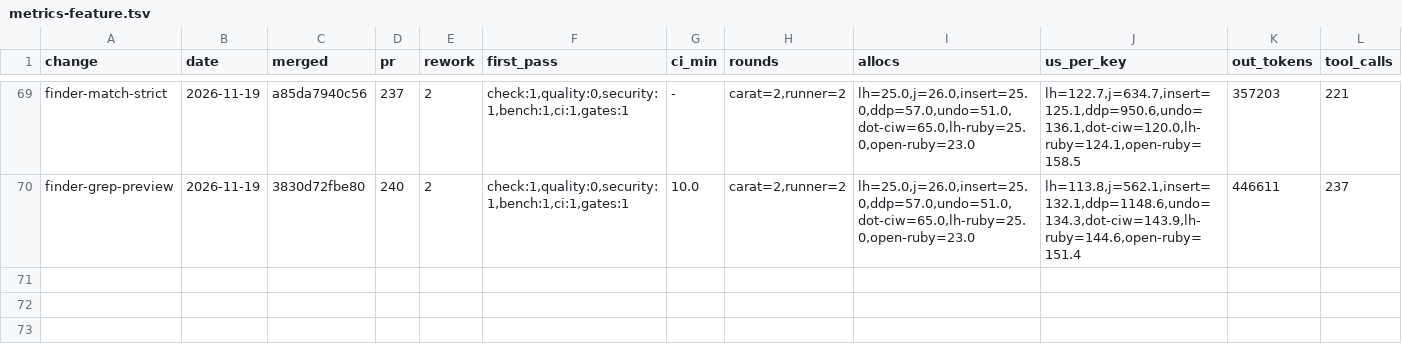
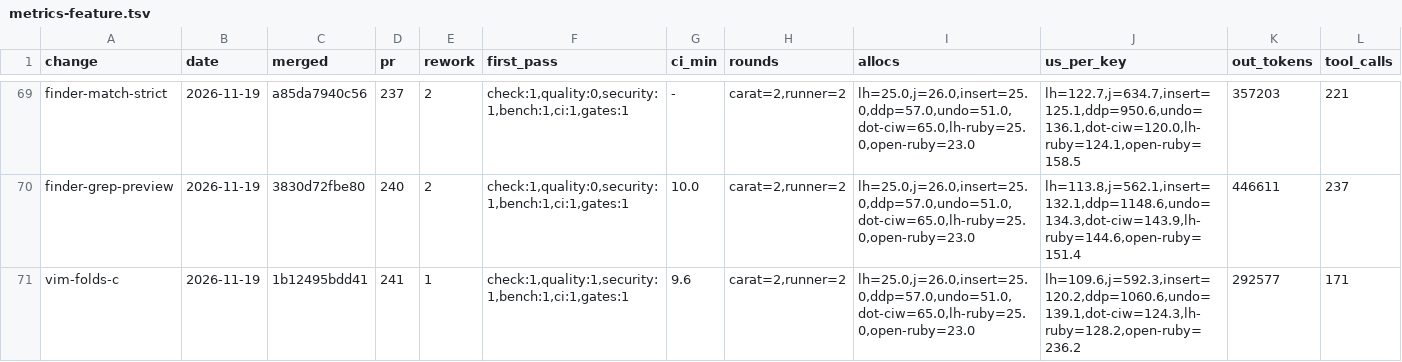
Before and after one commit to oraul/carat, a TSV file: docs/metrics-feature.tsv, drawn as a sheet; only a part is shown, gaps mark what is left out; rows hold the shown columns only; the diff names each change by its address in the sheet, - before the commit and + after, or states it on an @@ line.

```diff
--- a/docs/metrics-feature.tsv
+++ b/docs/metrics-feature.tsv
+row 71: vim-folds-c | 2026-11-19 | 1b12495bdd41 | 241 | 1 | check:1,quality:1,security:1,bench:1,ci:1,gates:1 | 9.6 | carat=2,runner=2 | lh=25.0,j=26.0,insert=25.0,ddp=57.0,undo=51.0,dot-ciw=65.0,lh-ruby=25.0,open-ruby=23.0 | lh=109.6,j=592.3,insert=120.2,ddp=1060.6,undo=139.1,dot-ciw=124.3,lh-ruby=128.2,open-ruby=236.2 | 292577 | 171
```
Also changed, not shown: 39 other files.
